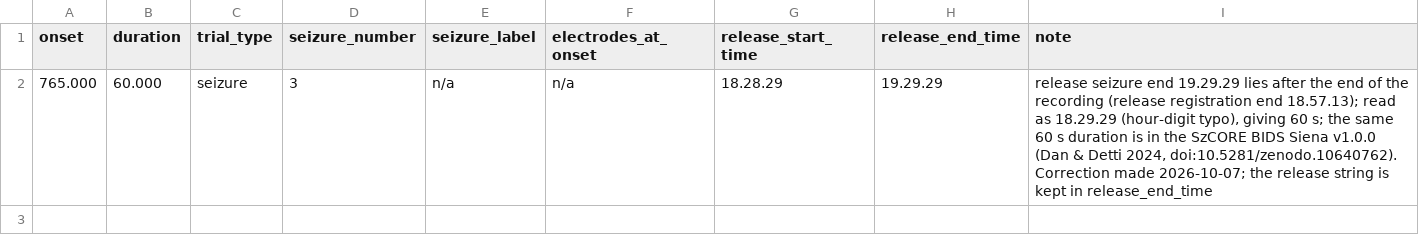
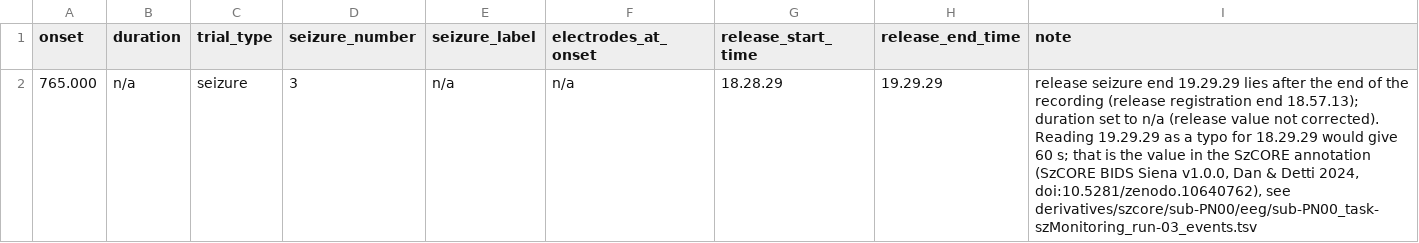
Before and after one commit to nemarDatasets/nm000385, a TSV file: sub-PN00/eeg/sub-PN00_task-szMonitoring_run-03_events.tsv, drawn as a sheet.

Commit message:
PN00 run-03: keep release seizure duration n/a in raw events; SzCORE 60 s reading only in derivatives/szcore (provenance in note, events sidecar and READMEs)

```diff
--- a/sub-PN00/eeg/sub-PN00_task-szMonitoring_run-03_events.tsv
+++ b/sub-PN00/eeg/sub-PN00_task-szMonitoring_run-03_events.tsv
@@ -1,2 +1,2 @@
 onset	duration	trial_type	seizure_number	seizure_label	electrodes_at_onset	release_start_time	release_end_time	note
-765.000	60.000	seizure	3	n/a	n/a	18.28.29	19.29.29	release seizure end 19.29.29 lies after the end of the recording (release registration end 18.57.13); read as 18.29.29 (hour-digit typo), giving 60 s; the same 60 s duration is in the SzCORE BIDS Siena v1.0.0 (Dan & Detti 2024, doi:10.5281/zenodo.10640762). Correction made 2026-10-07; the release string is kept in release_end_time
+765.000	n/a	seizure	3	n/a	n/a	18.28.29	19.29.29	release seizure end 19.29.29 lies after the end of the recording (release registration end 18.57.13); duration set to n/a (release value not corrected). Reading 19.29.29 as a typo for 18.29.29 would give 60 s; that is the value in the SzCORE annotation (SzCORE BIDS Siena v1.0.0, Dan & Detti 2024, doi:10.5281/zenodo.10640762), see derivatives/szcore/sub-PN00/eeg/sub-PN00_task-szMonitoring_run-03_events.tsv
```
Also changed, not shown: 3 other files.
